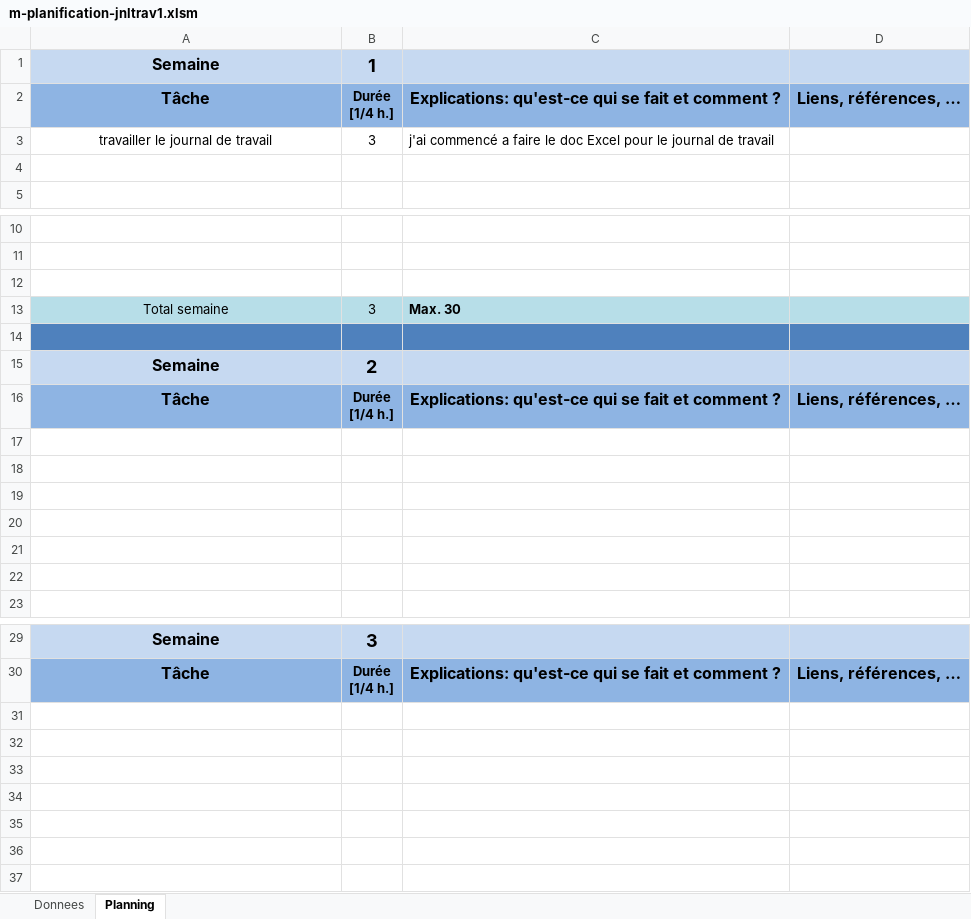
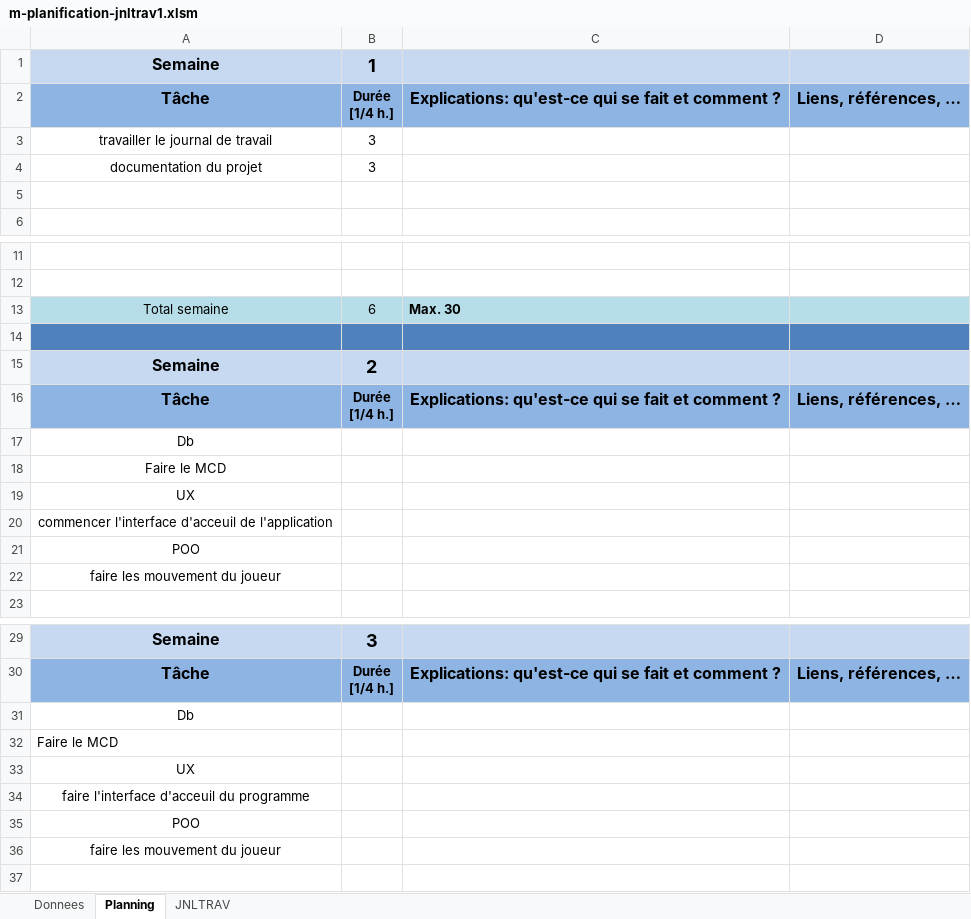
Before and after one commit to antoineFabr/Shoot-me-UP, an Excel workbook: m-planification-jnltrav1.xlsm, sheet Planning, drawn as a sheet; only a part is shown, gaps mark what is left out; values as stored, in another font and other column widths than the file's, no borders; charts and pictures not drawn; removed rows and columns are numbered as before the commit, all else as after; the diff covers the shown part only; the diff names each change by its address in the sheet, - before the commit and + after, or states it on an @@ line.

Commit message:
mis a jour du planning

```diff
--- a/m-planification-jnltrav1.xlsm (sheet Planning)
+++ b/m-planification-jnltrav1.xlsm (sheet Planning)
+sheet tab: JNLTRAV
-C3: j'ai commencé a faire le doc Excel pour le journal de travail
+C3: (empty)
+row 4: documentation du projet | 3
-row 12: (empty)
-B13: 3
+B13: 6
-A17: (empty)
+A17: Db
-A18: (empty)
+A18: Faire le MCD
-A19: (empty)
+A19: UX
-A20: (empty)
+A20: commencer l'interface d'acceuil de l'application
-A21: (empty)
+A21: POO
-A22: (empty)
+A22: faire les mouvement du joueur
-A31: (empty)
+A31: Db
-A32: (empty)
+A32: Faire le MCD
-A33: (empty)
+A33: UX
-A34: (empty)
+A34: faire l'interface d'acceuil du programme
-A35: (empty)
+A35: POO
-A36: (empty)
+A36: faire les mouvement du joueur
```
Also changed, not shown: 30 edited cells elsewhere in this sheet, charts or pictures, 19 other files.
